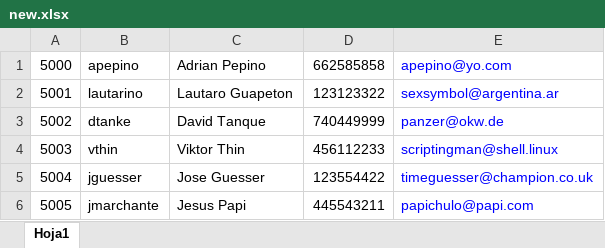
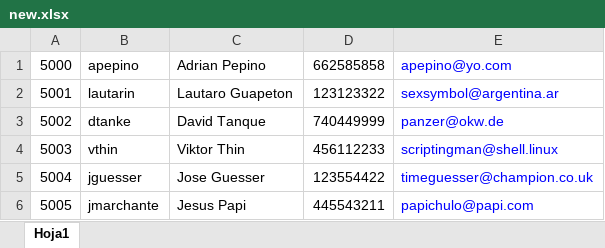
Before and after one commit to Milian732/tarea_final, an Excel workbook: new.xlsx, sheet Hoja1, drawn as a sheet; values as stored, in another font and other column widths than the file's, no borders; the diff names each change by its address in the sheet, - before the commit and + after, or states it on an @@ line.

Commit message:
Add files via upload

```diff
--- a/new.xlsx (sheet Hoja1)
+++ b/new.xlsx (sheet Hoja1)
-B2: lautarino
+B2: lautarin
```
